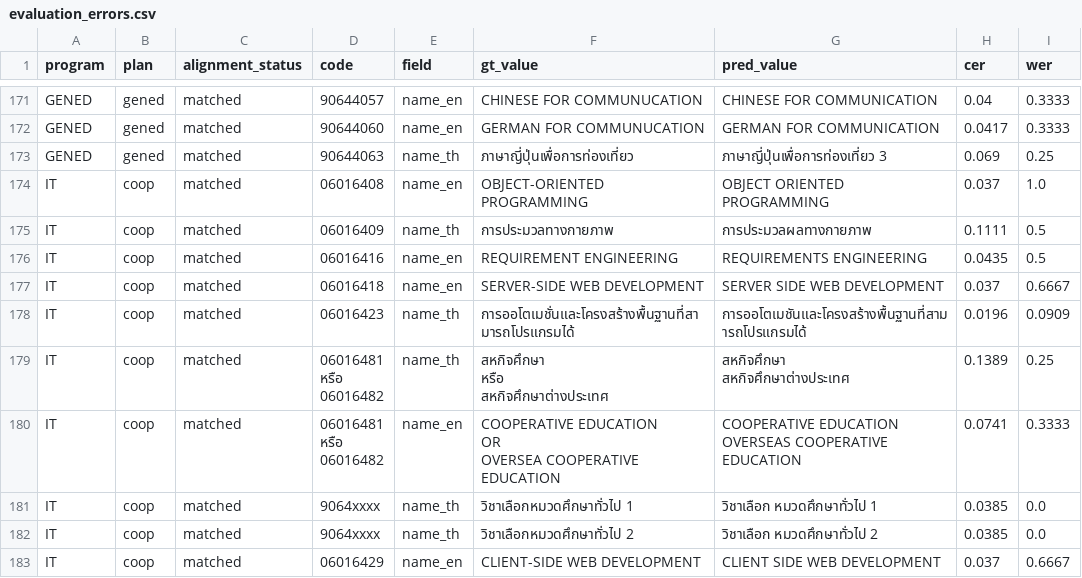
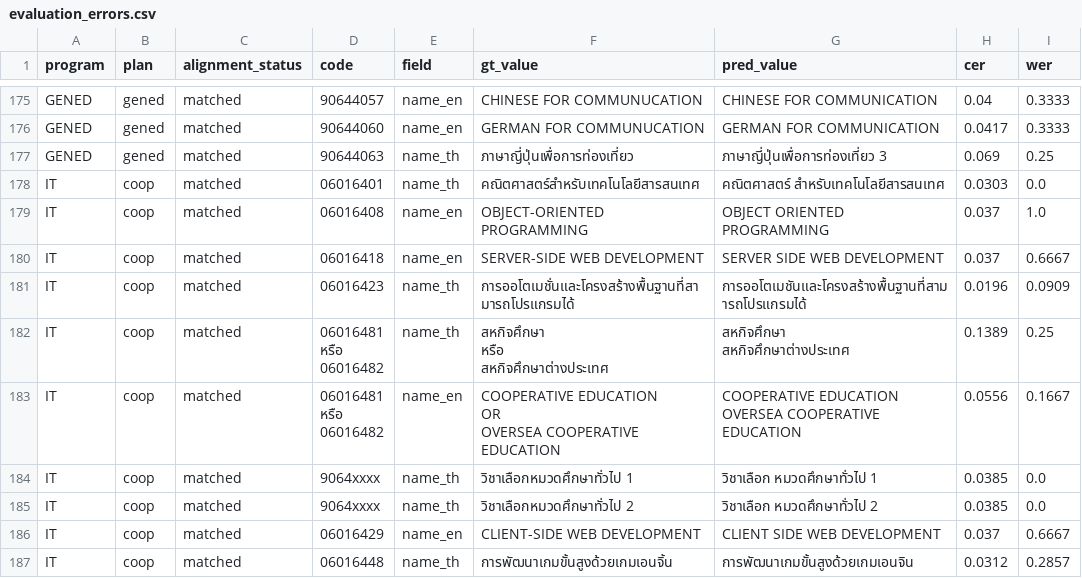
Before and after one commit to SalapaoXN/isd-2026-curriculum_2_cucumber, a CSV file: reports/evaluation/evaluation_errors.csv, drawn as a sheet; only a part is shown, gaps mark what is left out; the shorter side is filled out with more unchanged rows; the diff covers the shown part only.

```diff
--- a/reports/evaluation/evaluation_errors.csv
+++ b/reports/evaluation/evaluation_errors.csv
@@ -234,5 +239,4 @@ GENED,gened,matched,90644060,name_en,GERMAN FOR COMMUNUCATION,GERMAN FOR COMMUNI
 GENED,gened,matched,90644063,name_th,ภาษาญี่ปุ่นเพื่อการท่องเที่ยว,ภาษาญี่ปุ่นเพื่อการท่องเที่ยว 3,0.069,0.25
+IT,coop,matched,06016401,name_th,คณิตศาสตร์สำหรับเทคโนโลยีสารสนเทศ,คณิตศาสตร์ สำหรับเทคโนโลยีสารสนเทศ,0.0303,0.0
 IT,coop,matched,06016408,name_en,OBJECT-ORIENTED PROGRAMMING,OBJECT ORIENTED PROGRAMMING,0.037,1.0
-IT,coop,matched,06016409,name_th,การประมวลทางกายภาพ,การประมวลผลทางกายภาพ,0.1111,0.5
-IT,coop,matched,06016416,name_en,REQUIREMENT ENGINEERING,REQUIREMENTS ENGINEERING,0.0435,0.5
 IT,coop,matched,06016418,name_en,SERVER-SIDE WEB DEVELOPMENT,SERVER SIDE WEB DEVELOPMENT,0.037,0.6667
@@ -245,8 +249,8 @@ IT,coop,matched,"06016481
 สหกิจศึกษาต่างประเทศ",0.1389,0.25
-IT,coop,matched,"06016481
-หรือ
-06016482",name_en,"COOPERATIVE EDUCATION
-OR
-OVERSEA COOPERATIVE EDUCATION","COOPERATIVE EDUCATION
-OVERSEAS COOPERATIVE EDUCATION",0.0741,0.3333
+IT,coop,matched,"06016481
+หรือ
+06016482",name_en,"COOPERATIVE EDUCATION
+OR
+OVERSEA COOPERATIVE EDUCATION","COOPERATIVE EDUCATION
+OVERSEA COOPERATIVE EDUCATION",0.0556,0.1667
 IT,coop,matched,9064xxxx,name_th,วิชาเลือกหมวดศึกษาทั่วไป 1,วิชาเลือก หมวดศึกษาทั่วไป 1,0.0385,0.0
```
Also changed, not shown: 7 added rows, 4 removed rows and 18 edited cells elsewhere in this file, reports/evaluation/cer_wer_summary.csv, reports/evaluation/field_metrics.csv, 33 other files.
